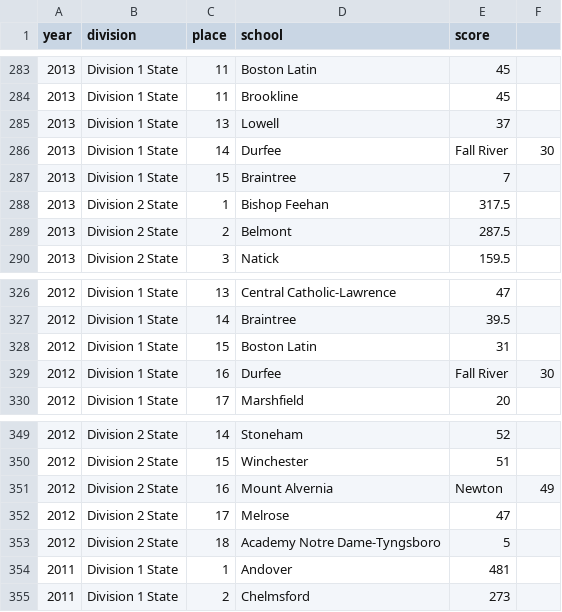
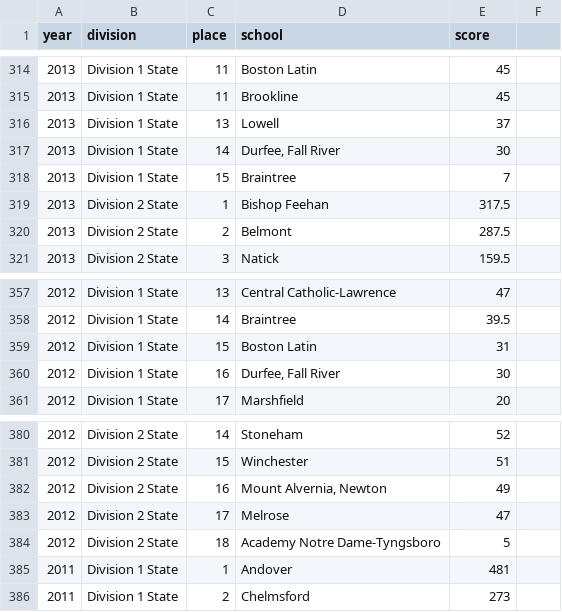
Before and after one commit to needhamswive/needhamswive.github.io, a CSV file: _data/high-school/archives/fall/girls/meet-results/championships/states/school-rankings.csv, drawn as a sheet; only a part is shown, gaps mark what is left out; the diff covers the shown part only.

```diff
--- a/_data/high-school/archives/fall/girls/meet-results/championships/states/school-rankings.csv
+++ b/_data/high-school/archives/fall/girls/meet-results/championships/states/school-rankings.csv
@@ -285,3 +316,3 @@ year,division,place,school,score
 2013,Division 1 State,13,Lowell,37
-2013,Division 1 State,14,Durfee, Fall River,30
+2013,Division 1 State,14,"Durfee, Fall River",30
 2013,Division 1 State,15,Braintree,7
@@ -328,3 +359,3 @@ year,division,place,school,score
 2012,Division 1 State,15,Boston Latin,31
-2012,Division 1 State,16,Durfee, Fall River,30
+2012,Division 1 State,16,"Durfee, Fall River",30
 2012,Division 1 State,17,Marshfield,20
@@ -350,3 +381,3 @@ year,division,place,school,score
 2012,Division 2 State,15,Winchester,51
-2012,Division 2 State,16,Mount Alvernia, Newton,49
+2012,Division 2 State,16,"Mount Alvernia, Newton",49
 2012,Division 2 State,17,Melrose,47
```
Also changed, not shown: 31 added rows elsewhere in this file.
